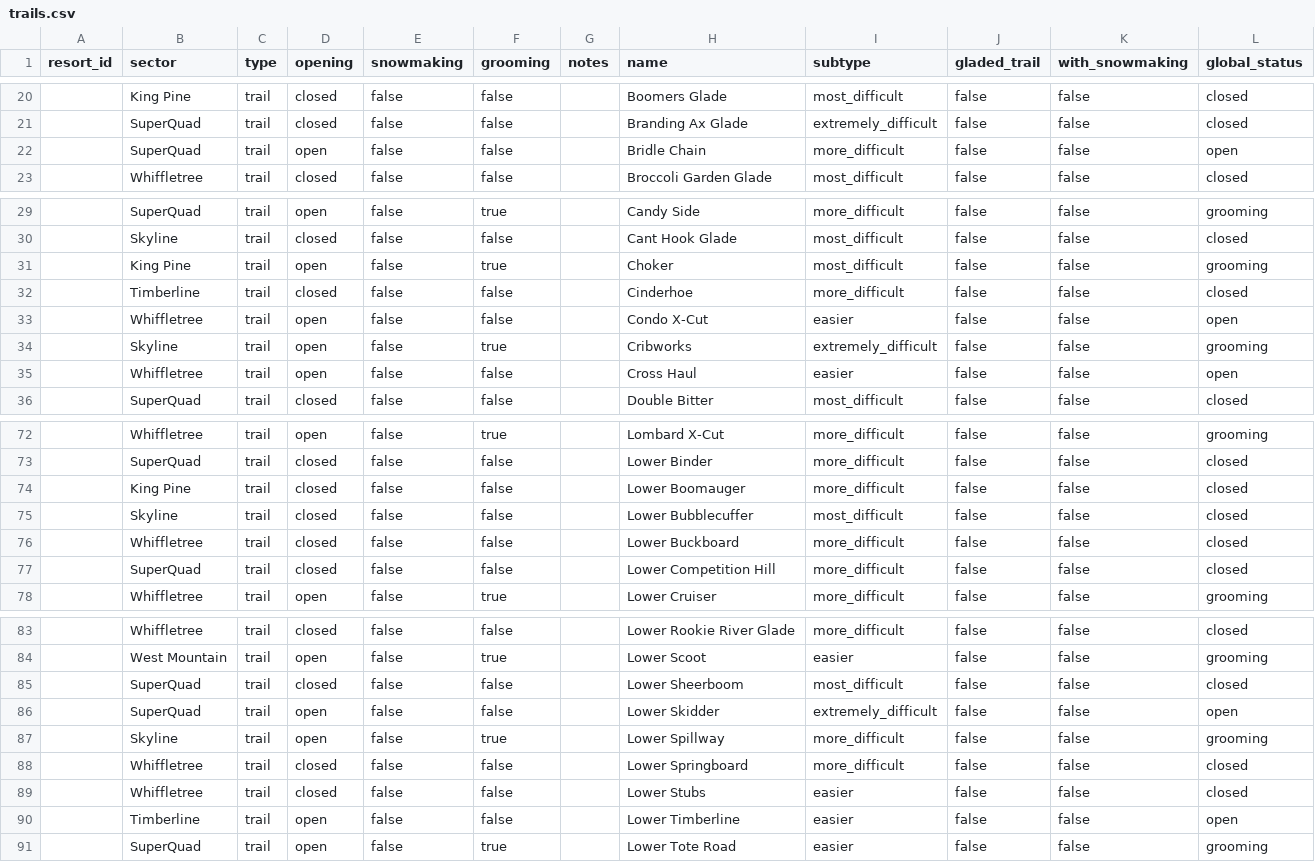
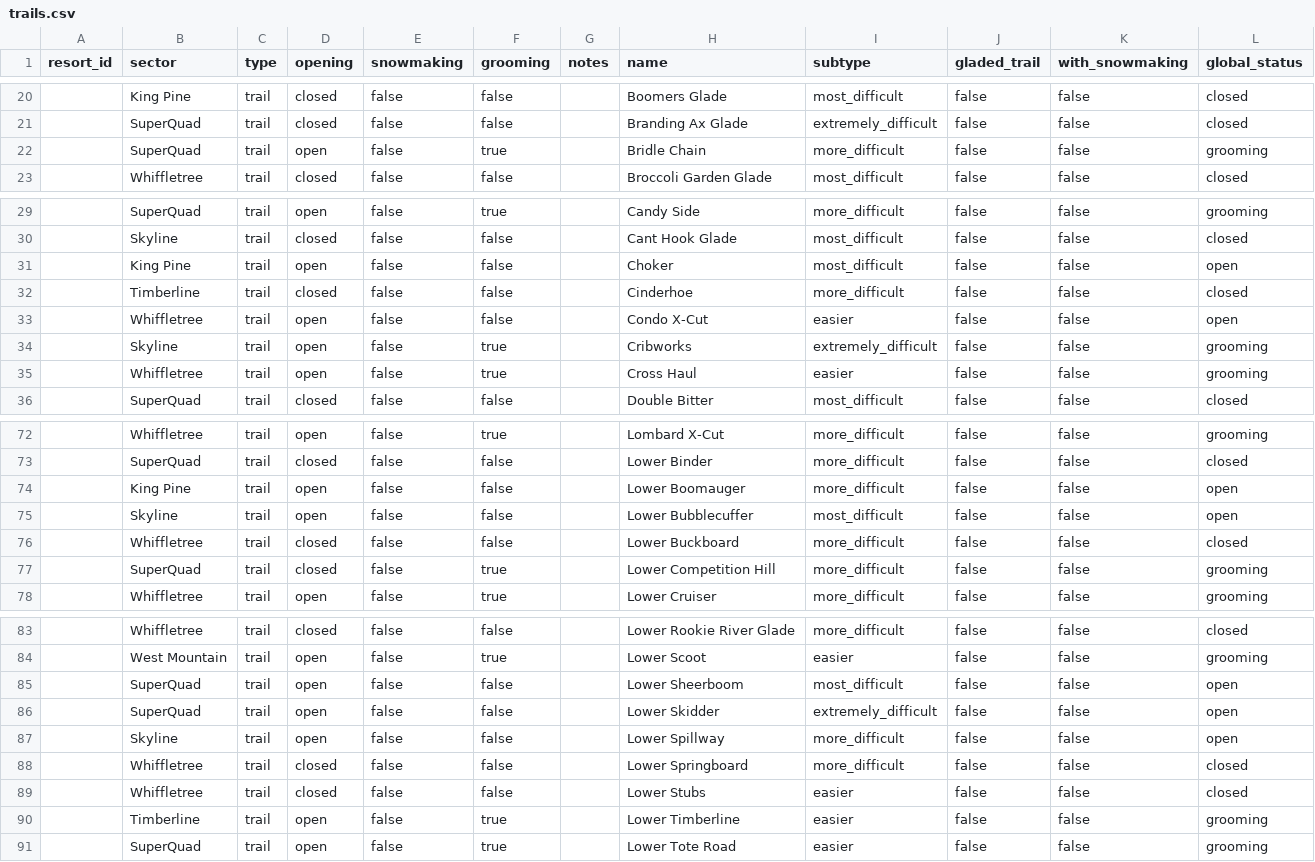
Before and after one commit to abkfenris/sugarloaf, a CSV file: trails.csv, drawn as a sheet; only a part is shown, gaps mark what is left out; the diff covers the shown part only.

```diff
--- a/trails.csv
+++ b/trails.csv
@@ -21,3 +21,3 @@ resort_id,sector,type,opening,snowmaking,grooming,notes,name,subtype,gladed_trai
 ,SuperQuad,trail,closed,false,false,,Branding Ax Glade,extremely_difficult,false,false,closed
-,SuperQuad,trail,open,false,false,,Bridle Chain,more_difficult,false,false,open
+,SuperQuad,trail,open,false,true,,Bridle Chain,more_difficult,false,false,grooming
 ,Whiffletree,trail,closed,false,false,,Broccoli Garden Glade,most_difficult,false,false,closed
@@ -30,3 +30,3 @@ resort_id,sector,type,opening,snowmaking,grooming,notes,name,subtype,gladed_trai
 ,Skyline,trail,closed,false,false,,Cant Hook Glade,most_difficult,false,false,closed
-,King Pine,trail,open,false,true,,Choker,most_difficult,false,false,grooming
+,King Pine,trail,open,false,false,,Choker,most_difficult,false,false,open
 ,Timberline,trail,closed,false,false,,Cinderhoe,more_difficult,false,false,closed
@@ -34,3 +34,3 @@ resort_id,sector,type,opening,snowmaking,grooming,notes,name,subtype,gladed_trai
 ,Skyline,trail,open,false,true,,Cribworks,extremely_difficult,false,false,grooming
-,Whiffletree,trail,open,false,false,,Cross Haul,easier,false,false,open
+,Whiffletree,trail,open,false,true,,Cross Haul,easier,false,false,grooming
 ,SuperQuad,trail,closed,false,false,,Double Bitter,most_difficult,false,false,closed
@@ -73,6 +73,6 @@ resort_id,sector,type,opening,snowmaking,grooming,notes,name,subtype,gladed_trai
 ,SuperQuad,trail,closed,false,false,,Lower Binder,more_difficult,false,false,closed
-,King Pine,trail,closed,false,false,,Lower Boomauger,more_difficult,false,false,closed
-,Skyline,trail,closed,false,false,,Lower Bubblecuffer,most_difficult,false,false,closed
+,King Pine,trail,open,false,false,,Lower Boomauger,more_difficult,false,false,open
+,Skyline,trail,open,false,false,,Lower Bubblecuffer,most_difficult,false,false,open
 ,Whiffletree,trail,closed,false,false,,Lower Buckboard,more_difficult,false,false,closed
-,SuperQuad,trail,closed,false,false,,Lower Competition Hill,more_difficult,false,false,closed
+,SuperQuad,trail,closed,false,true,,Lower Competition Hill,more_difficult,false,false,grooming
 ,Whiffletree,trail,open,false,true,,Lower Cruiser,more_difficult,false,false,grooming
@@ -84,8 +84,8 @@ resort_id,sector,type,opening,snowmaking,grooming,notes,name,subtype,gladed_trai
 ,West Mountain,trail,open,false,true,,Lower Scoot,easier,false,false,grooming
-,SuperQuad,trail,closed,false,false,,Lower Sheerboom,most_difficult,false,false,closed
+,SuperQuad,trail,open,false,false,,Lower Sheerboom,most_difficult,false,false,open
 ,SuperQuad,trail,open,false,false,,Lower Skidder,extremely_difficult,false,false,open
-,Skyline,trail,open,false,true,,Lower Spillway,more_difficult,false,false,grooming
+,Skyline,trail,open,false,false,,Lower Spillway,more_difficult,false,false,open
 ,Whiffletree,trail,closed,false,false,,Lower Springboard,more_difficult,false,false,closed
 ,Whiffletree,trail,closed,false,false,,Lower Stubs,easier,false,false,closed
-,Timberline,trail,open,false,false,,Lower Timberline,easier,false,false,open
+,Timberline,trail,open,false,true,,Lower Timberline,easier,false,false,grooming
 ,SuperQuad,trail,open,false,true,,Lower Tote Road,easier,false,false,grooming
```
Also changed, not shown: 33 edited cells elsewhere in this file, lifts.csv, 1 other file.
